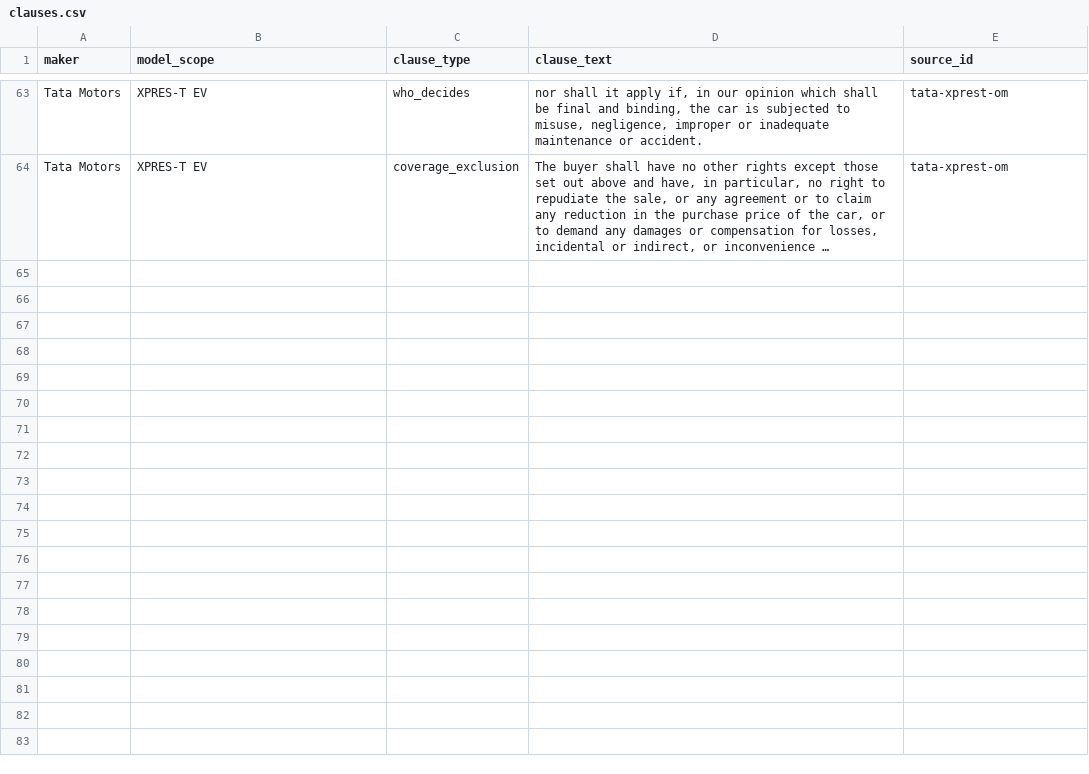
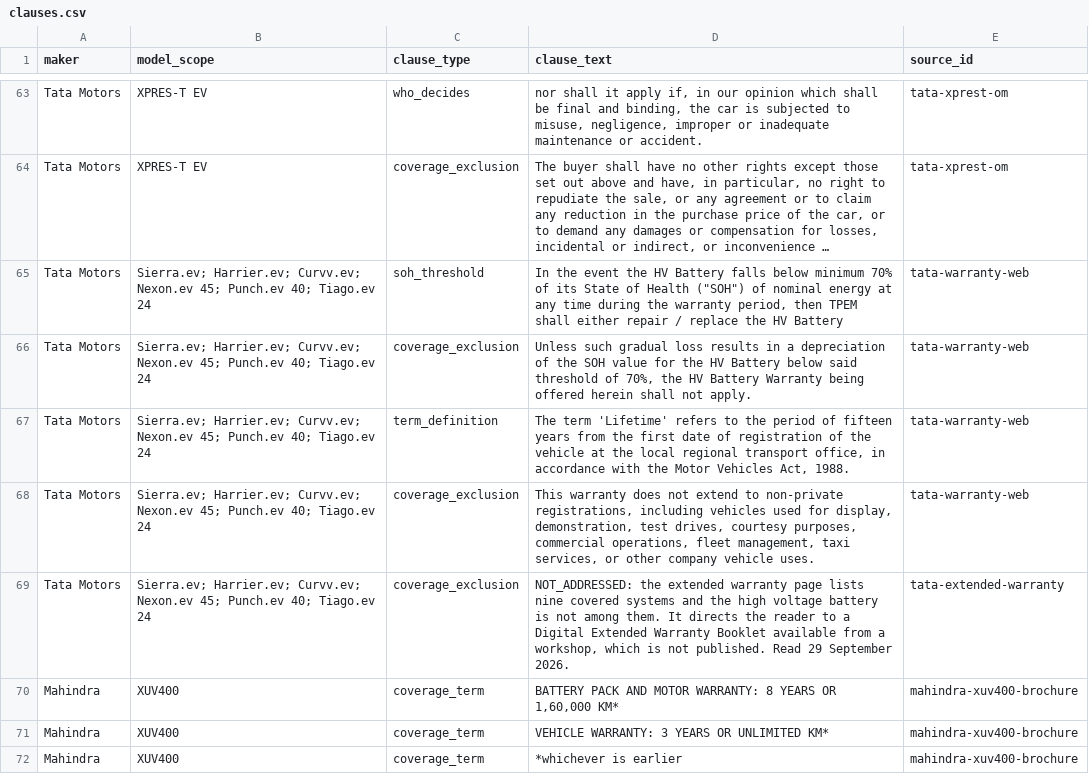
Before and after one commit to voltu-energy/india-ev-battery-warranty, a CSV file: data/clauses.csv, drawn as a sheet; only a part is shown, gaps mark what is left out; long unchanged cells end in …; the diff names each change by its address in the sheet, - before the commit and + after, or states it on an @@ line.

Commit message:
The Mahindra XUV400 closed, and it is a better fact than the absence it replaces. Tata's own warranty page read properly.

```diff
--- a/data/clauses.csv
+++ b/data/clauses.csv
+row 65: Tata Motors | Sierra.ev; Harrier.ev; Curvv.ev; Nexon.ev 45; Punch.ev 40; Tiago.ev 24 | soh_threshold | In the event the HV Battery falls below minimum 70% of its State of Health ("SOH") of nominal energy at any time during the warranty period, then TPEM shall either repair / replace the HV Battery | tata-warranty-web
+row 66: Tata Motors | Sierra.ev; Harrier.ev; Curvv.ev; Nexon.ev 45; Punch.ev 40; Tiago.ev 24 | coverage_exclusion | Unless such gradual loss results in a depreciation of the SOH value for the HV Battery below said threshold of 70%, the HV Battery Warranty being offered herein shall not apply. | tata-warranty-web
+row 67: Tata Motors | Sierra.ev; Harrier.ev; Curvv.ev; Nexon.ev 45; Punch.ev 40; Tiago.ev 24 | term_definition | The term 'Lifetime' refers to the period of fifteen years from the first date of registration of the vehicle at the local regional transport office, in accordance with the Motor Vehicles Act, 1988. | tata-warranty-web
+row 68: Tata Motors | Sierra.ev; Harrier.ev; Curvv.ev; Nexon.ev 45; Punch.ev 40; Tiago.ev 24 | coverage_exclusion | This warranty does not extend to non-private registrations, including vehicles used for display, demonstration, test drives, courtesy purposes, commercial operations, fleet management, taxi services, or other company vehicle uses. | tata-warranty-web
+row 69: Tata Motors | Sierra.ev; Harrier.ev; Curvv.ev; Nexon.ev 45; Punch.ev 40; Tiago.ev 24 | coverage_exclusion | NOT_ADDRESSED: the extended warranty page lists nine covered systems and the high voltage battery is not among them. It directs the reader to a Digital Extended Warranty Booklet available from a workshop, which is not published. Read 29 September 2026. | tata-extended-warranty
+row 70: Mahindra | XUV400 | coverage_term | BATTERY PACK AND MOTOR WARRANTY: 8 YEARS OR 1,60,000 KM* | mahindra-xuv400-brochure
+row 71: Mahindra | XUV400 | coverage_term | VEHICLE WARRANTY: 3 YEARS OR UNLIMITED KM* | mahindra-xuv400-brochure
+row 72: Mahindra | XUV400 | coverage_term | *whichever is earlier | mahindra-xuv400-brochure
```
Also changed, not shown: data/sources.csv, data/warranty-terms.csv, 3 other files.
